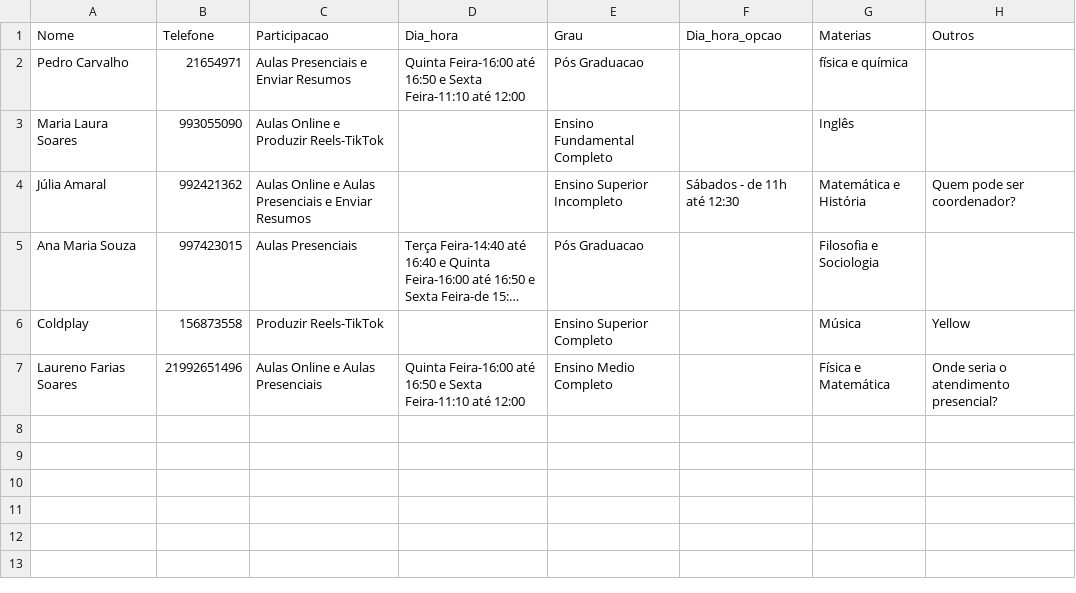
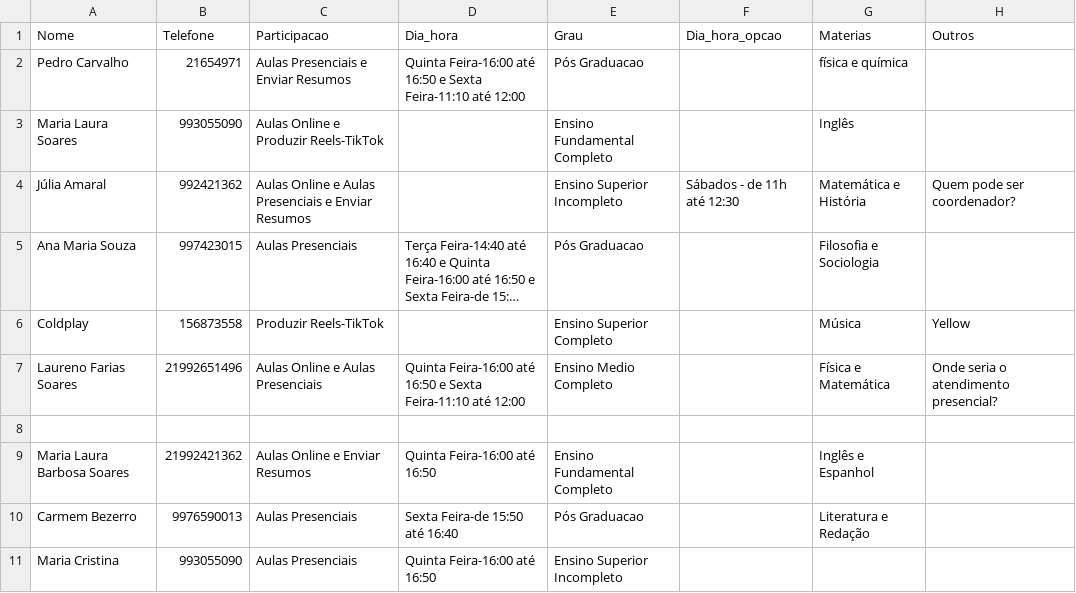
Before and after one commit to annapss/Site-ONG, a CSV file: Back-end/salvar_insc/ins.csv, drawn as a sheet; long unchanged cells end in …; the diff names each change by its address in the sheet, - before the commit and + after, or states it on an @@ line.

```diff
--- a/Back-end/salvar_insc/ins.csv
+++ b/Back-end/salvar_insc/ins.csv
+row 8: (empty)
+row 9: Maria Laura Barbosa Soares | 21992421362 | Aulas Online e Enviar Resumos | Quinta Feira-16:00 até 16:50 | Ensino Fundamental Completo |  | Inglês e Espanhol
+row 10: Carmem Bezerro | 9976590013 | Aulas Presenciais | Sexta Feira-de 15:50 até 16:40 | Pós Graduacao |  | Literatura e Redação
+row 11: Maria Cristina | 993055090 | Aulas Presenciais | Quinta Feira-16:00 até 16:50 | Ensino Superior Incompleto
```
Also changed, not shown: 14 other files.
